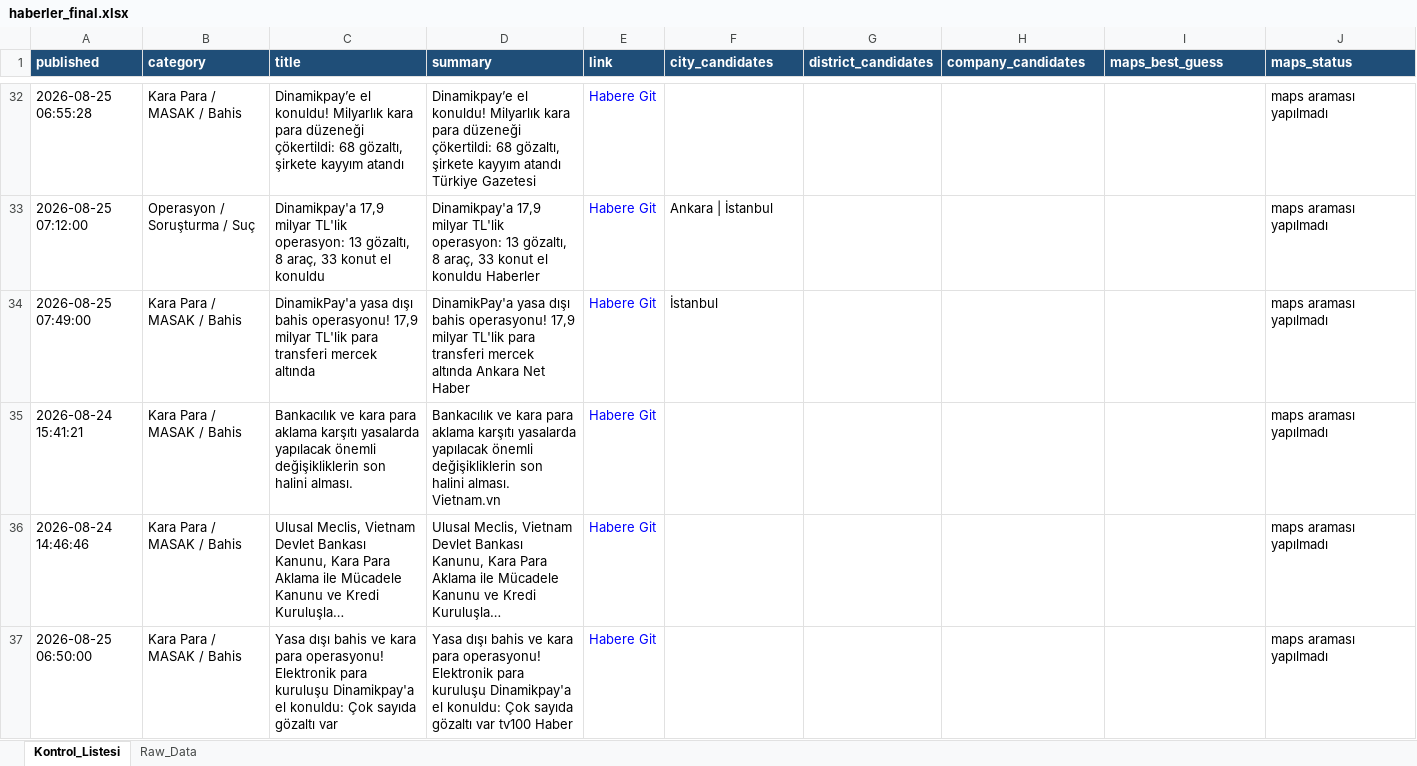
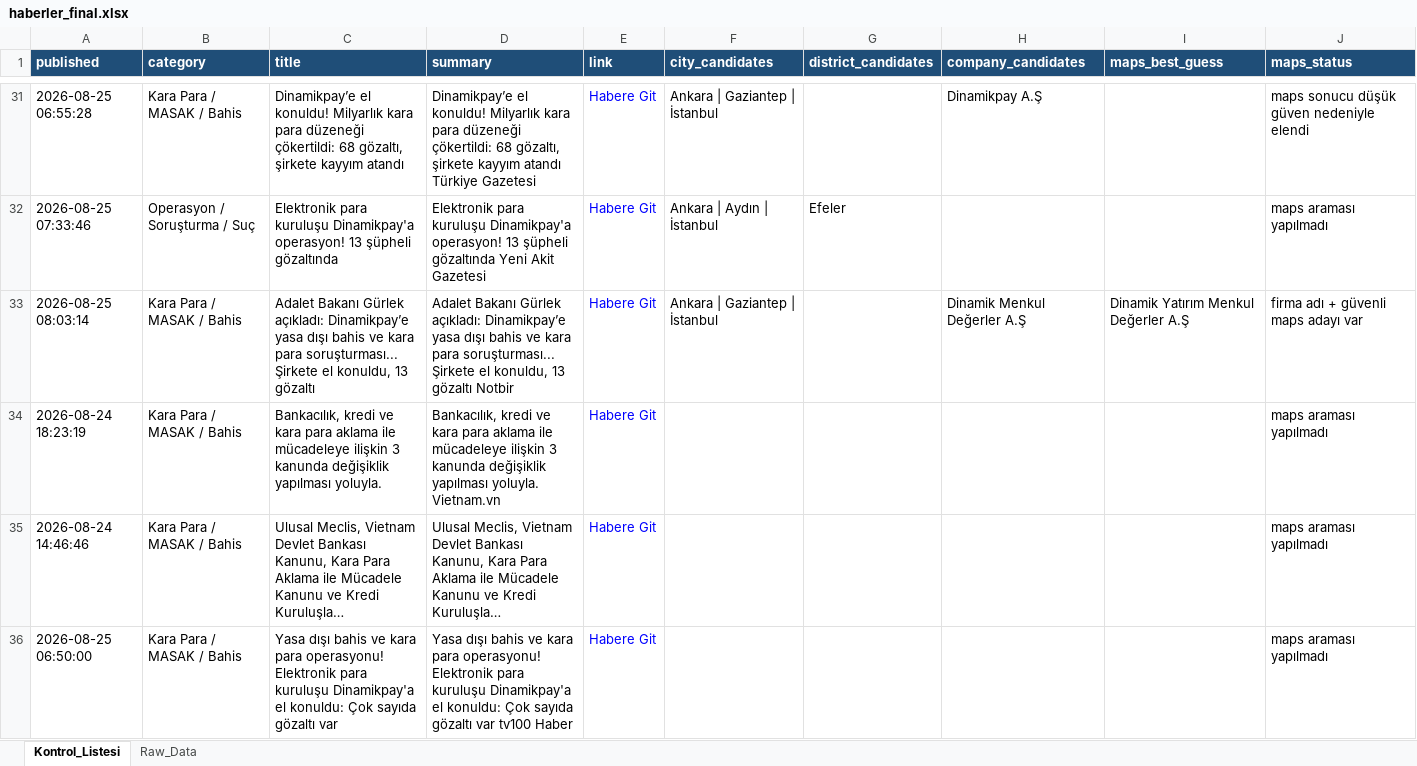
Before and after one commit to MuhammedMustafaSungur/haber-risk-monitor, an Excel workbook: data/haberler_final.xlsx, sheet Kontrol_Listesi, drawn as a sheet; only a part is shown, gaps mark what is left out; long unchanged cells end in …; values as stored, in another font and other column widths than the file's, no borders; removed rows and columns are numbered as before the commit, all else as after; the diff covers the shown part only; the diff names each change by its address in the sheet, - before the commit and + after, or states it on an @@ line.

```diff
--- a/data/haberler_final.xlsx (sheet Kontrol_Listesi)
+++ b/data/haberler_final.xlsx (sheet Kontrol_Listesi)
-F31 (city_candidates): (empty)
+F31 (city_candidates): Ankara | Gaziantep | İstanbul
-H31 (company_candidates): (empty)
+H31 (company_candidates): Dinamikpay A.Ş
-J31 (maps_status): maps araması yapılmadı
+J31 (maps_status): maps sonucu düşük güven nedeniyle elendi
-A32 (published): 2026-08-25 07:12:00
+A32 (published): 2026-08-25 07:33:46
-C32 (title): Dinamikpay'a 17,9 milyar TL'lik operasyon: 13 gözaltı, 8 araç, 33 konut el konuldu
+C32 (title): Elektronik para kuruluşu Dinamikpay'a operasyon! 13 şüpheli gözaltında
-D32 (summary): Dinamikpay'a 17,9 milyar TL'lik operasyon: 13 gözaltı, 8 araç, 33 konut el konuldu Haberler
+D32 (summary): Elektronik para kuruluşu Dinamikpay'a operasyon! 13 şüpheli gözaltında Yeni Akit Gazetesi
-F32 (city_candidates): Ankara | İstanbul
+F32 (city_candidates): Ankara | Aydın | İstanbul
-G32 (district_candidates): (empty)
+G32 (district_candidates): Efeler
-row 34: 2026-08-25 07:49:00 | Kara Para / MASAK / Bahis | DinamikPay'a yasa dışı bahis operasyonu! 17,9 milyar TL'lik para transferi mercek altında | DinamikPay'a yasa dışı bahis operasyonu! 17,9 milyar TL'lik para transferi mercek altında Ankara Net Haber | Habere Git | İstanbul |  |  |  | maps araması yapılmadı
+row 33: 2026-08-25 08:03:14 | Kara Para / MASAK / Bahis | Adalet Bakanı Gürlek açıkladı: Dinamikpay’e yasa dışı bahis ve kara para soruşturması... Şirkete el konuldu, 13 gözaltı | Adalet Bakanı Gürlek açıkladı: Dinamikpay’e yasa dışı bahis ve kara para soruşturması... Şirkete el konuldu, 13 gözaltı Notbir | Habere Git | Ankara | Gaziantep | İstanbul |  | Dinamik Menkul Değerler A.Ş | Dinamik Yatırım Menkul Değerler A.Ş | firma adı + güvenli maps adayı var
-A34 (published): 2026-08-24 15:41:21
+A34 (published): 2026-08-24 18:23:19
-C34 (title): Bankacılık ve kara para aklama karşıtı yasalarda yapılacak önemli değişikliklerin son halini alması.
+C34 (title): Bankacılık, kredi ve kara para aklama ile mücadeleye ilişkin 3 kanunda değişiklik yapılması yoluyla.
-D34 (summary): Bankacılık ve kara para aklama karşıtı yasalarda yapılacak önemli değişikliklerin son halini alması. Vietnam.vn
+D34 (summary): Bankacılık, kredi ve kara para aklama ile mücadeleye ilişkin 3 kanunda değişiklik yapılması yoluyla. Vietnam.vn
```
Also changed, not shown: 36 added rows, 28 removed rows, 25 moved rows and 85 edited cells elsewhere in this sheet, sheet Raw_Data, 1 other file.
